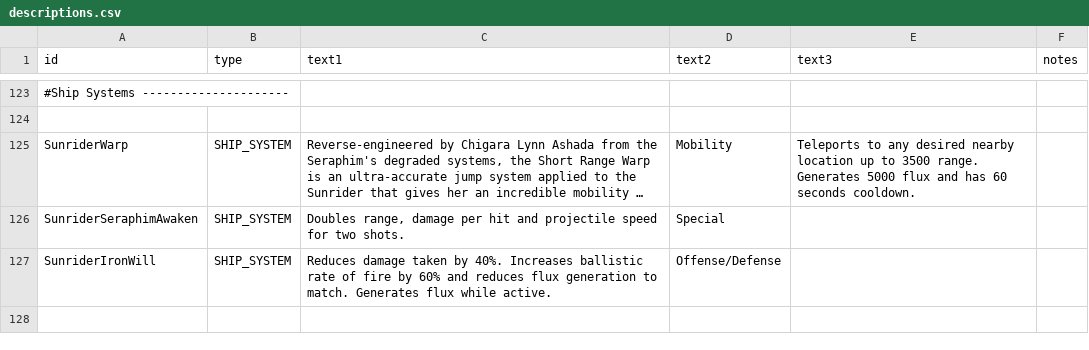
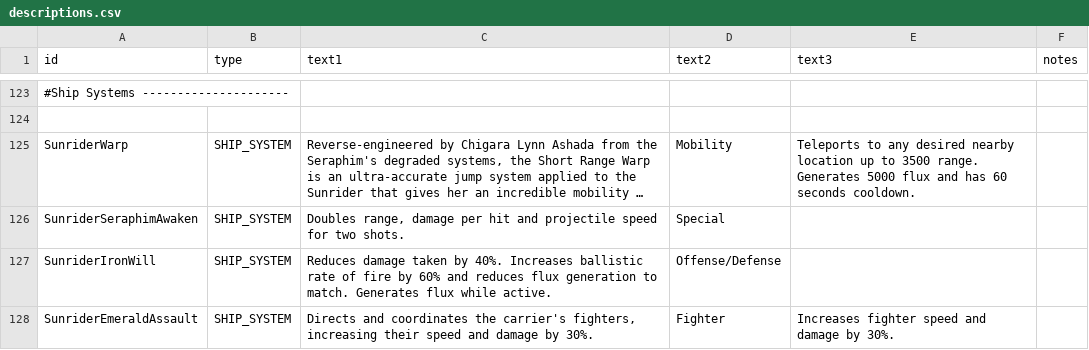
Before and after one commit to Histidine91/SS-Sunrider, a CSV file: data/strings/descriptions.csv, drawn as a sheet; only a part is shown, gaps mark what is left out; long unchanged cells end in ….

Commit message:
Emerald Assault ship system for Alliance carrier Also update/fix default_ship_roles.json

```diff
--- a/data/strings/descriptions.csv
+++ b/data/strings/descriptions.csv
@@ -139 +139,2 @@ SunriderSeraphimAwaken,SHIP_SYSTEM,"Doubles range, damage per hit and projectile
 SunriderIronWill,SHIP_SYSTEM,Reduces damage taken by 40%. Increases ballistic rate of fire by 60% and reduces flux generation to match. Generates flux while active.,Offense/Defense,,,,,,,,,,,,,,,,,,,,,,
+SunriderEmeraldAssault,SHIP_SYSTEM,"Directs and coordinates the carrier's fighters, increasing their speed and damage by 30%.",Fighter,Increases fighter speed and damage by 30%.,,,,,,,,,,,,,,,,,,,,,
```
Also changed, not shown: data/hulls/ship_data.csv, data/shipsystems/ship_systems.csv, 4 other files.
